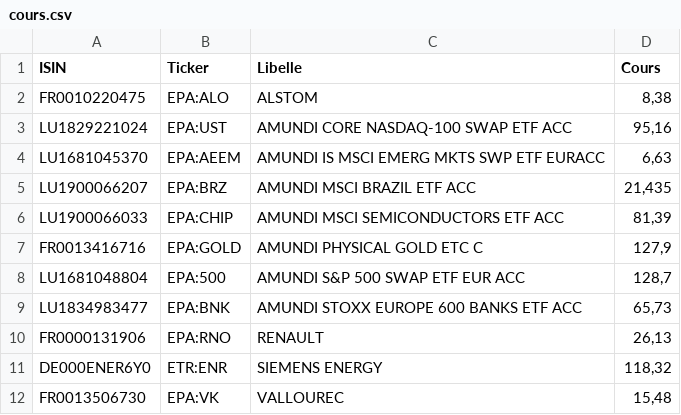
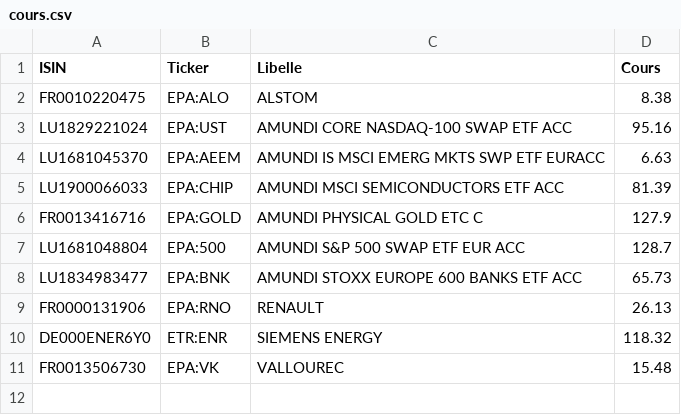
Before and after one commit to patdef31/suivi-portefeuille, a CSV file: cours.csv, drawn as a sheet.

```diff
--- a/cours.csv
+++ b/cours.csv
@@ -1,12 +1,11 @@
 ISIN;Ticker;Libelle;Cours
-FR0010220475;EPA:ALO;ALSTOM;8,38
-LU1829221024;EPA:UST;AMUNDI CORE NASDAQ-100 SWAP ETF ACC;95,16
-LU1681045370;EPA:AEEM;AMUNDI IS MSCI EMERG MKTS SWP ETF EURACC;6,63
-LU1900066207;EPA:BRZ;AMUNDI MSCI BRAZIL ETF ACC;21,435
-LU1900066033;EPA:CHIP;AMUNDI MSCI SEMICONDUCTORS ETF ACC;81,39
-FR0013416716;EPA:GOLD;AMUNDI PHYSICAL GOLD ETC C;127,9
-LU1681048804;EPA:500;AMUNDI S&P 500 SWAP ETF EUR ACC;128,7
-LU1834983477;EPA:BNK;AMUNDI STOXX EUROPE 600 BANKS ETF ACC;65,73
-FR0000131906;EPA:RNO;RENAULT;26,13
-DE000ENER6Y0;ETR:ENR;SIEMENS ENERGY;118,32
-FR0013506730;EPA:VK;VALLOUREC;15,48
+FR0010220475;EPA:ALO;ALSTOM;8.38
+LU1829221024;EPA:UST;AMUNDI CORE NASDAQ-100 SWAP ETF ACC;95.16
+LU1681045370;EPA:AEEM;AMUNDI IS MSCI EMERG MKTS SWP ETF EURACC;6.63
+LU1900066033;EPA:CHIP;AMUNDI MSCI SEMICONDUCTORS ETF ACC;81.39
+FR0013416716;EPA:GOLD;AMUNDI PHYSICAL GOLD ETC C;127.9
+LU1681048804;EPA:500;AMUNDI S&P 500 SWAP ETF EUR ACC;128.7
+LU1834983477;EPA:BNK;AMUNDI STOXX EUROPE 600 BANKS ETF ACC;65.73
+FR0000131906;EPA:RNO;RENAULT;26.13
+DE000ENER6Y0;ETR:ENR;SIEMENS ENERGY;118.32
+FR0013506730;EPA:VK;VALLOUREC;15.48
```
